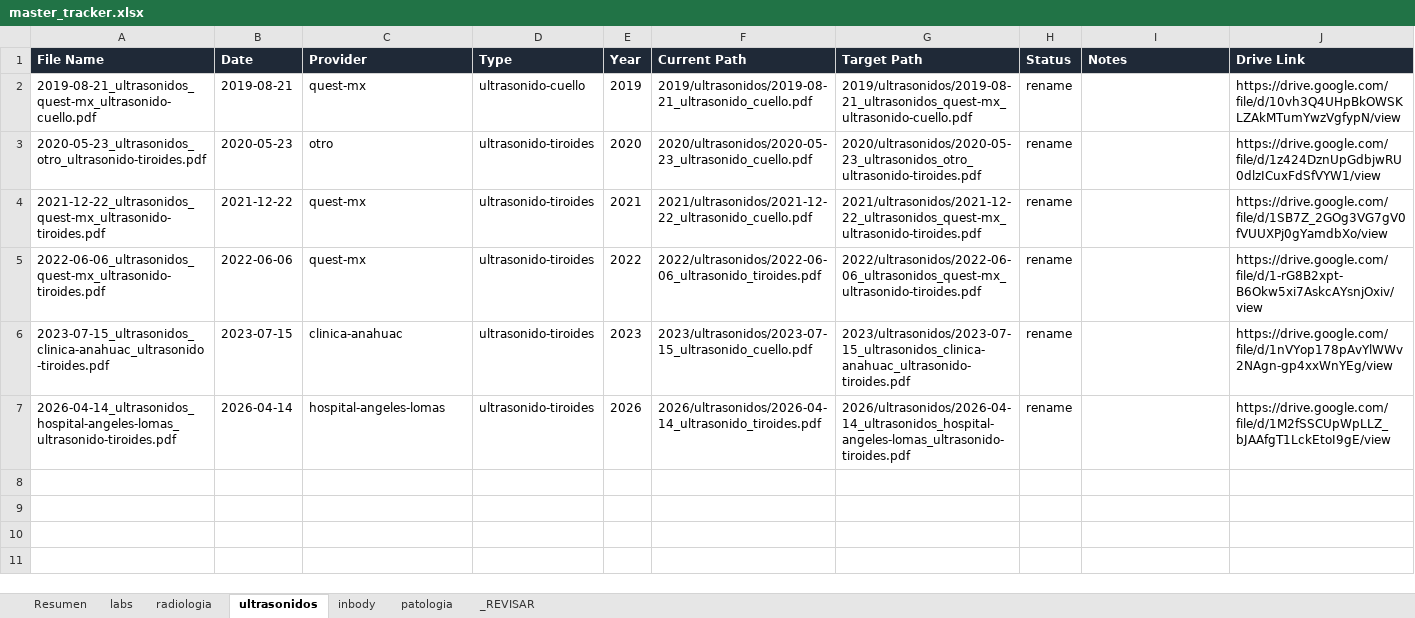
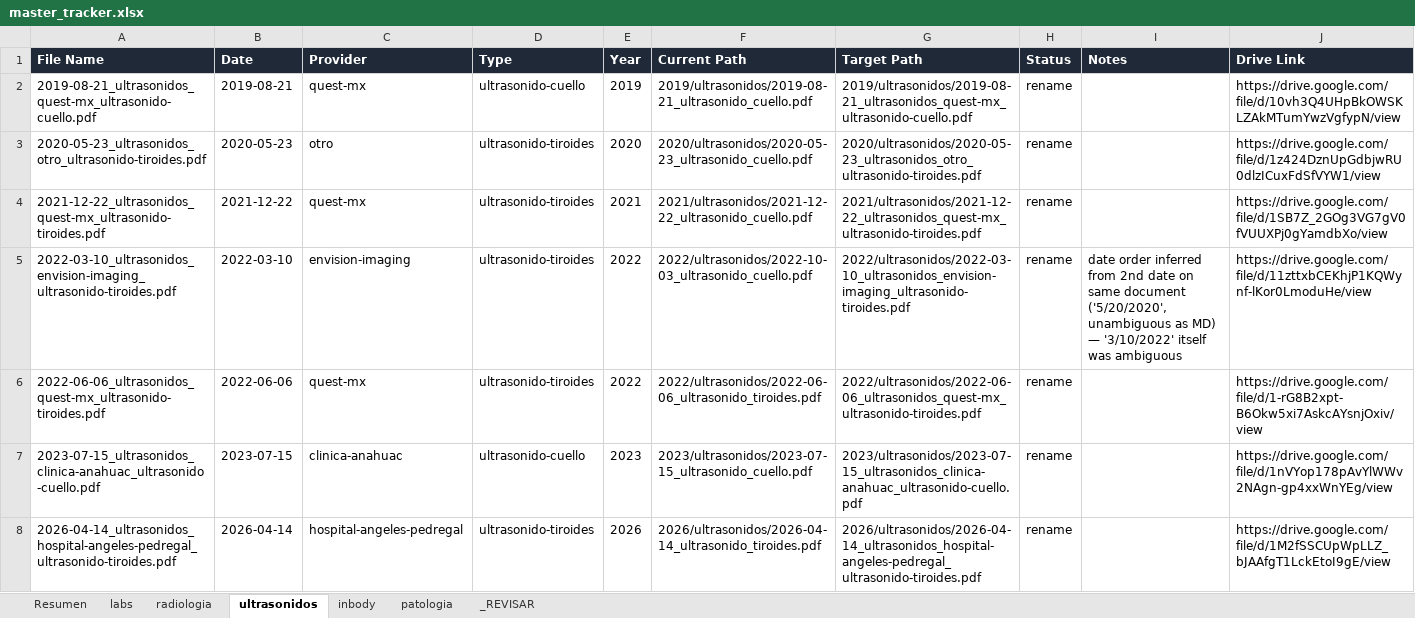
Before and after one commit to fernandomartinez-de/vital-signal-reports, an Excel workbook: tracker/master_tracker.xlsx, sheet ultrasonidos, drawn as a sheet; values as stored, in another font and other column widths than the file's, no borders; addresses are those after the commit; the diff names each change by its address in the sheet, - before the commit and + after, or states it on an @@ line.

```diff
--- a/tracker/master_tracker.xlsx (sheet ultrasonidos)
+++ b/tracker/master_tracker.xlsx (sheet ultrasonidos)
+row 5: 2022-03-10_ultrasonidos_envision-imaging_ultrasonido-tiroides.pdf | 2022-03-10 | envision-imaging | ultrasonido-tiroides | 2022 | 2022/ultrasonidos/2022-10-03_ultrasonido_cuello.pdf | 2022/ultrasonidos/2022-03-10_ultrasonidos_envision-imaging_ultrasonido-tiroides.pdf | rename | date order inferred from 2nd date on same document ('5/20/2020', unambiguous as MD) — '3/10/2022' itself was ambiguous | https://drive.google.com/file/d/11zttxbCEKhjP1KQWynf-lKor0LmoduHe/view
-A7 (File Name): 2023-07-15_ultrasonidos_clinica-anahuac_ultrasonido-tiroides.pdf
+A7 (File Name): 2023-07-15_ultrasonidos_clinica-anahuac_ultrasonido-cuello.pdf
-D7 (Type): ultrasonido-tiroides
+D7 (Type): ultrasonido-cuello
-G7 (Target Path): 2023/ultrasonidos/2023-07-15_ultrasonidos_clinica-anahuac_ultrasonido-tiroides.pdf
+G7 (Target Path): 2023/ultrasonidos/2023-07-15_ultrasonidos_clinica-anahuac_ultrasonido-cuello.pdf
-A8 (File Name): 2026-04-14_ultrasonidos_hospital-angeles-lomas_ultrasonido-tiroides.pdf
+A8 (File Name): 2026-04-14_ultrasonidos_hospital-angeles-pedregal_ultrasonido-tiroides.pdf
-C8 (Provider): hospital-angeles-lomas
+C8 (Provider): hospital-angeles-pedregal
-G8 (Target Path): 2026/ultrasonidos/2026-04-14_ultrasonidos_hospital-angeles-lomas_ultrasonido-tiroides.pdf
+G8 (Target Path): 2026/ultrasonidos/2026-04-14_ultrasonidos_hospital-angeles-pedregal_ultrasonido-tiroides.pdf
```
Also changed, not shown: sheet _REVISAR, sheet radiologia, sheet patologia, sheet labs, sheet Resumen.
